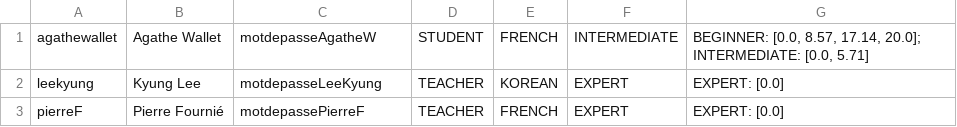
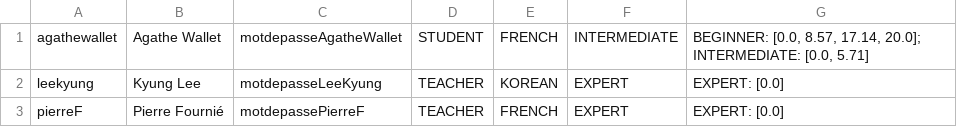
Before and after one commit to AgatheWallet/ProjetJava_MasterTALInalco_M2S1, a CSV file: src/ProjetAgatheWallet/usersDataBase.csv, drawn as a sheet.

```diff
--- a/src/ProjetAgatheWallet/usersDataBase.csv
+++ b/src/ProjetAgatheWallet/usersDataBase.csv
@@ -1,2 +1,2 @@
-agathewallet	Agathe Wallet	motdepasseAgatheW	STUDENT	FRENCH	INTERMEDIATE	BEGINNER: [0.0, 8.57, 17.14, 20.0]; INTERMEDIATE: [0.0, 5.71]
+agathewallet	Agathe Wallet	motdepasseAgatheWallet	STUDENT	FRENCH	INTERMEDIATE	BEGINNER: [0.0, 8.57, 17.14, 20.0]; INTERMEDIATE: [0.0, 5.71]
 leekyung	Kyung Lee	motdepasseLeeKyung	TEACHER	KOREAN	EXPERT	EXPERT: [0.0]
```
Also changed, not shown: 8 other files.
